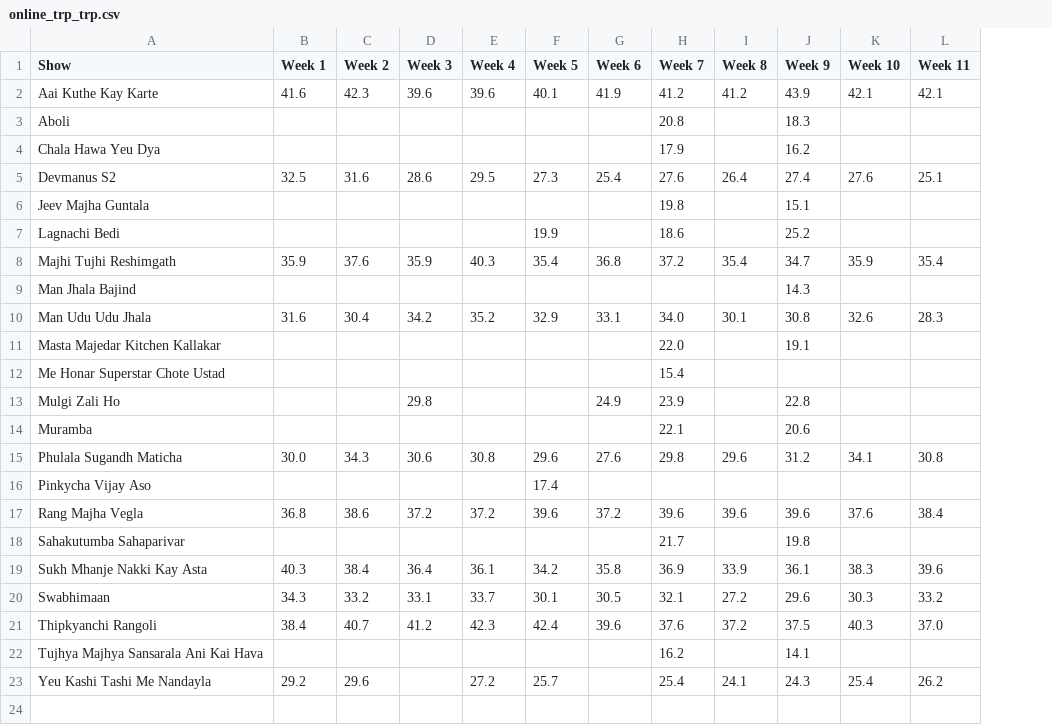
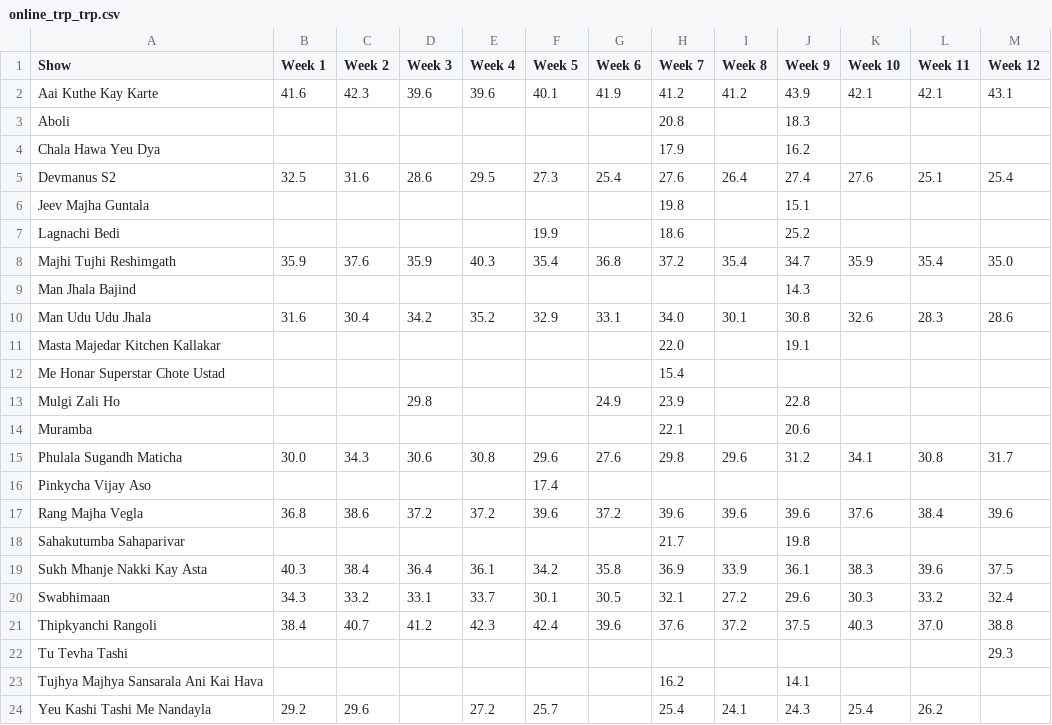
Before and after one commit to rohitk04/marathi-shows-data, a CSV file: data/csv/shows/online/online_trp_trp.csv, drawn as a sheet; the diff names each change by its address in the sheet, - before the commit and + after, or states it on an @@ line.

Commit message:
Added week 12 data for online trp

```diff
--- a/data/csv/shows/online/online_trp_trp.csv
+++ b/data/csv/shows/online/online_trp_trp.csv
+column M (Week 12), rows 2-21: 43.1 |  |  | 25.4 |  |  | 35.0 |  | 28.6 |  |  |  |  | 31.7 |  | 39.6 |  | 37.5 | 32.4 | 38.8
+row 22: Tu Tevha Tashi |  |  |  |  |  |  |  |  |  |  |  | 29.3
```
Also changed, not shown: data/csv/shows/info.csv, data/csv/shows/online/online_trp_rank.csv, 4 other files.
